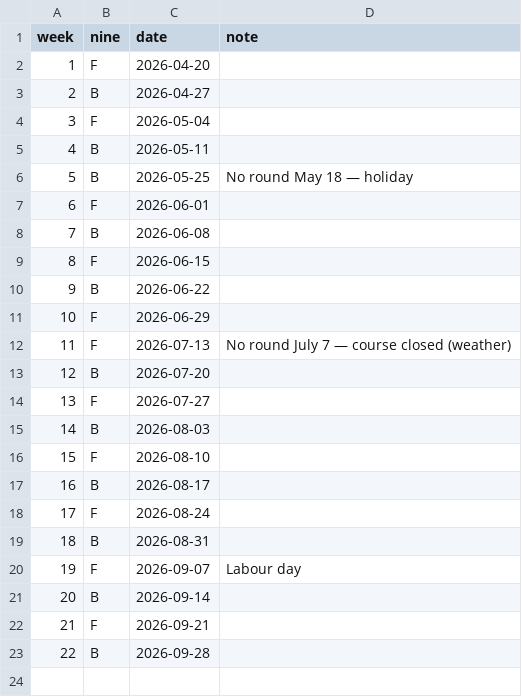
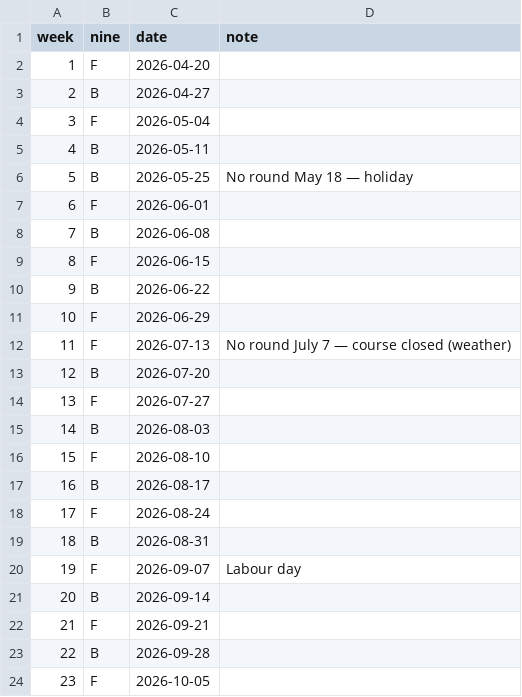
Before and after one commit to valdezt/dominion-golf-league, a CSV file: data/weeks.csv, drawn as a sheet; the diff names each change by its address in the sheet, - before the commit and + after, or states it on an @@ line.

Commit message:
Add entry for week 23 on 2026-10-05 (#16)

```diff
--- a/data/weeks.csv
+++ b/data/weeks.csv
+row 24: 23 | F | 2026-10-05
```
